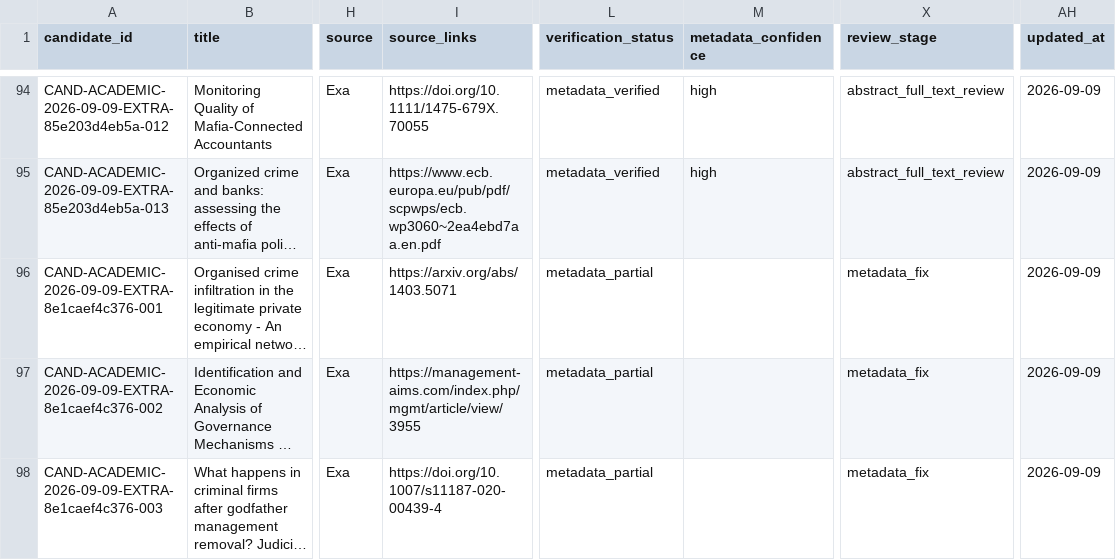
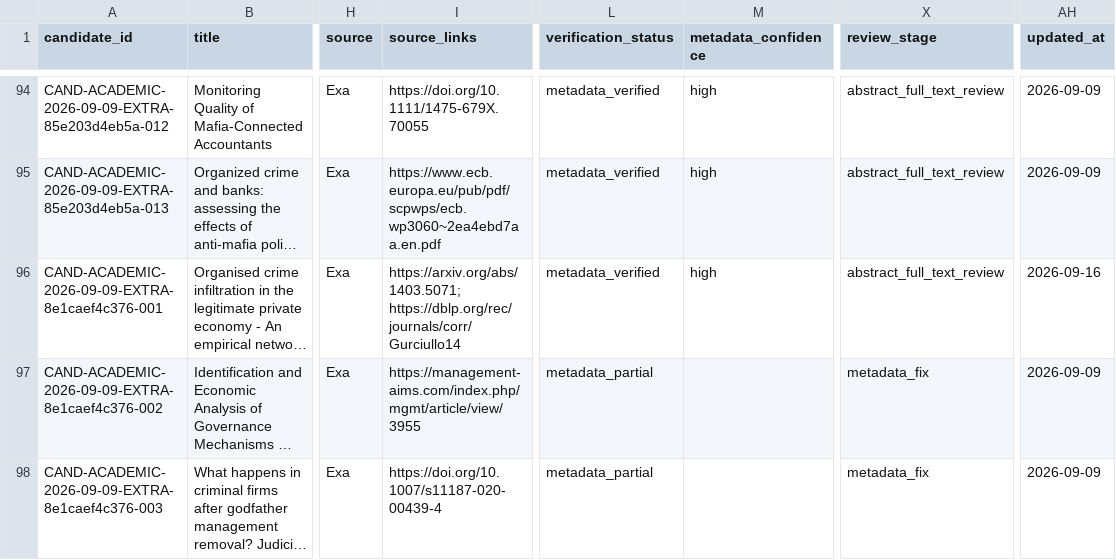
Before and after one commit to colazeta/criminal_infiltration_in_legal_economy_review, a CSV file: data/curation/review_queue.csv, drawn as a sheet; only a part is shown, gaps mark what is left out; long unchanged cells end in …; the diff names each change by its address in the sheet, - before the commit and + after, or states it on an @@ line.

Commit message:
Verify candidate metadata and source provenance (#742)
Co-authored-by: github-actions[bot] <41898282+github-actions[bot]@users.noreply.github.com>

```diff
--- a/data/curation/review_queue.csv
+++ b/data/curation/review_queue.csv
-I96 (source_links): https://arxiv.org/abs/1403.5071
+I96 (source_links): https://arxiv.org/abs/1403.5071; https://dblp.org/rec/journals/corr/Gurciullo14
-L96 (verification_status): metadata_partial
+L96 (verification_status): metadata_verified
-M96 (metadata_confidence): (empty)
+M96 (metadata_confidence): high
-X96 (review_stage): metadata_fix
+X96 (review_stage): abstract_full_text_review
-AH96 (updated_at): 2026-09-09
+AH96 (updated_at): 2026-09-16
```
Also changed, not shown: 2 other files.
